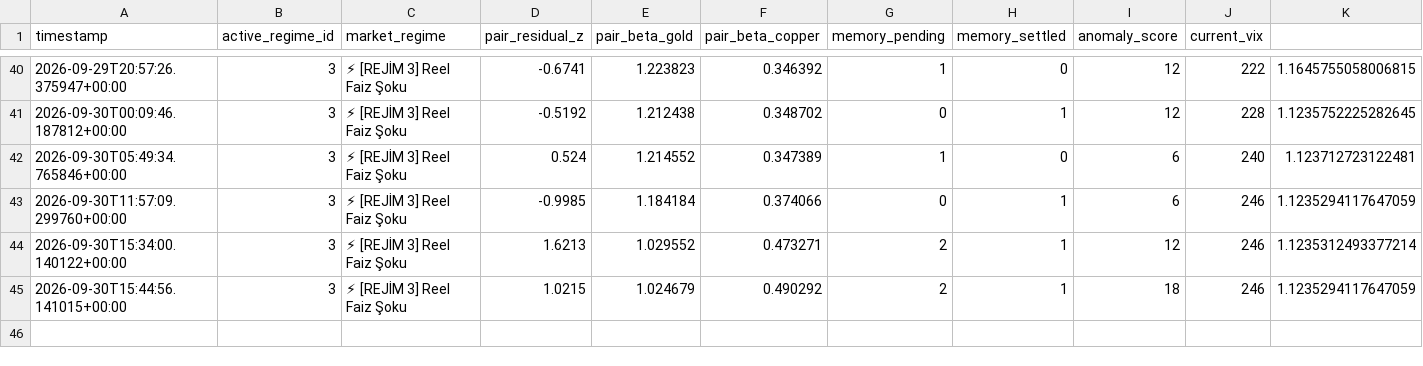
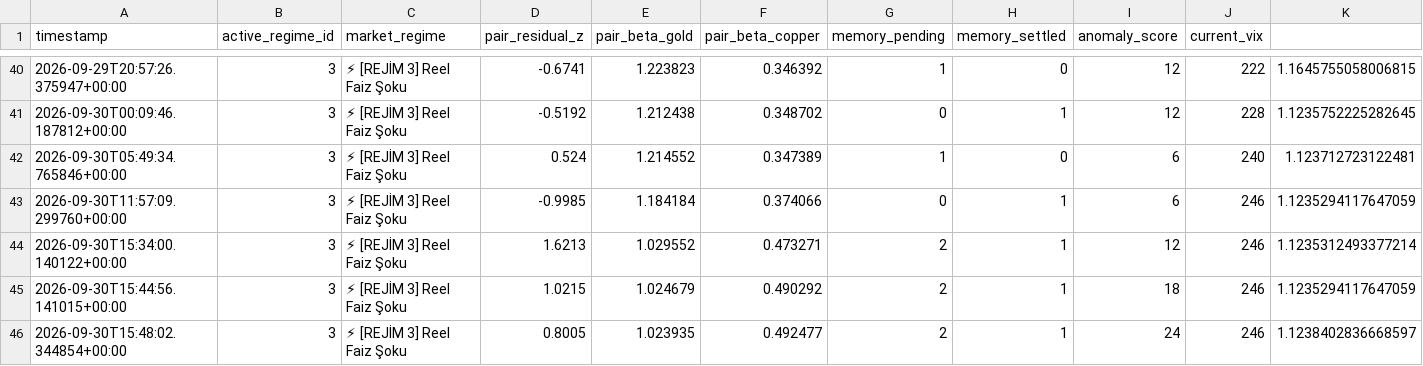
Before and after one commit to evsayar33-oss/tier1_quant_terminal, a CSV file: terminal_history_stateful.csv, drawn as a sheet; only a part is shown, gaps mark what is left out; rows hold the shown columns only; the diff names each change by its address in the sheet, - before the commit and + after, or states it on an @@ line.

```diff
--- a/terminal_history_stateful.csv
+++ b/terminal_history_stateful.csv
+row 46: 2026-09-30T15:48:02.344854+00:00 | 3 | ⚡ [REJİM 3] Reel Faiz Şoku | 0.8005 | 1.023935 | 0.492477 | 2 | 1 | 24 | 246 | 1.1238402836668597
```
Also changed, not shown: ohlcv_history/QQQ.csv, ohlcv_history/USO.csv, 46 other files.
